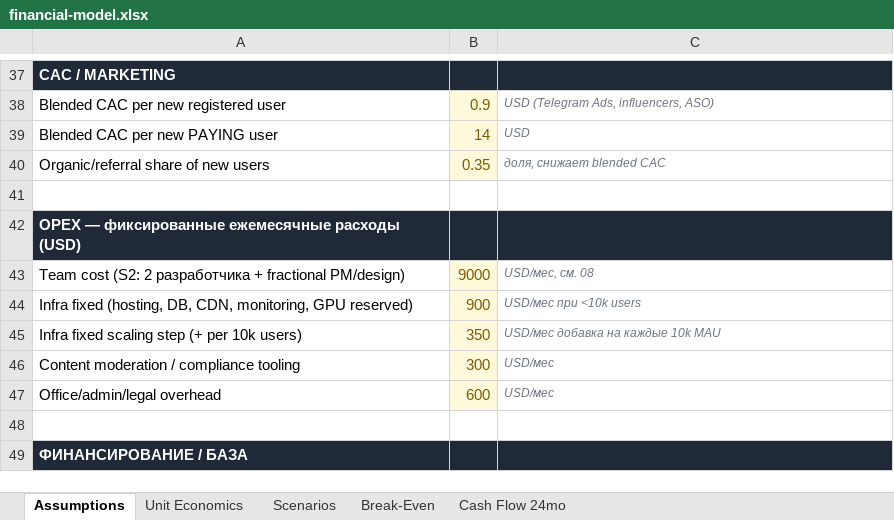
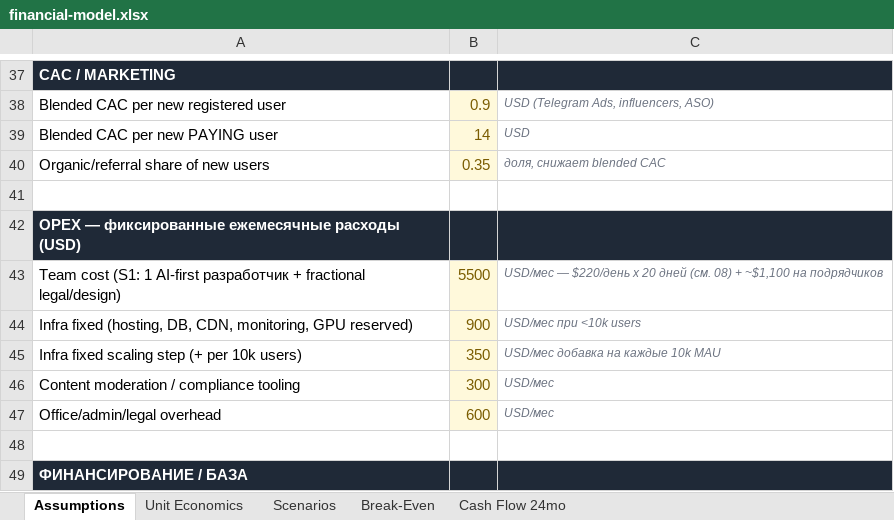
Before and after one commit to sidirovsergey/mango-studio, an Excel workbook: docs/due-diligence/syntx/models/financial-model.xlsx, sheet Assumptions, drawn as a sheet; only a part is shown, gaps mark what is left out; values as stored, in another font and other column widths than the file's, no borders; removed rows and columns are numbered as before the commit, all else as after; the diff names each change by its address in the sheet, - before the commit and + after, or states it on an @@ line.

```diff
--- a/docs/due-diligence/syntx/models/financial-model.xlsx (sheet Assumptions)
+++ b/docs/due-diligence/syntx/models/financial-model.xlsx (sheet Assumptions)
-row 43: Team cost (S2: 2 разработчика + fractional PM/design) | 9000 | USD/мес, см. 08
+row 43: Team cost (S1: 1 AI-first разработчик + fractional legal/design) | 5500 | USD/мес — $220/день x 20 дней (см. 08) + ~$1,100 на подрядчиков
```
Also changed, not shown: 6 other files.
